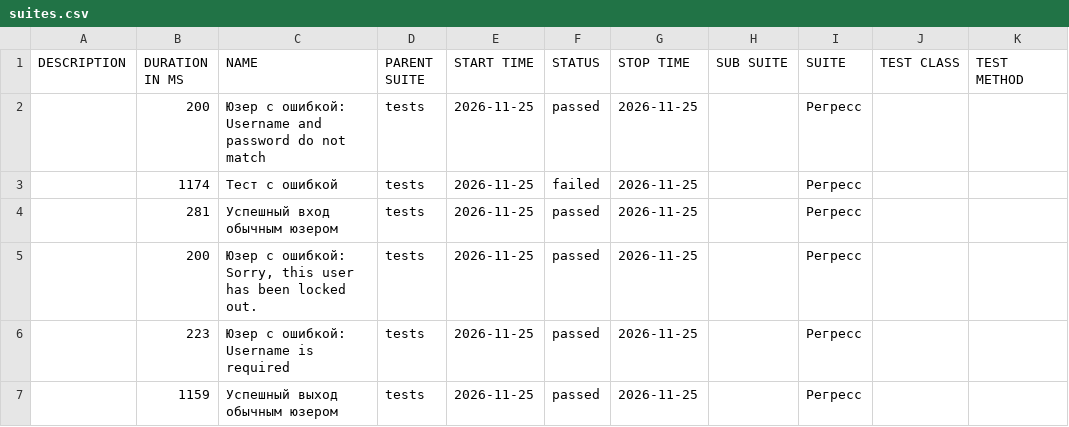
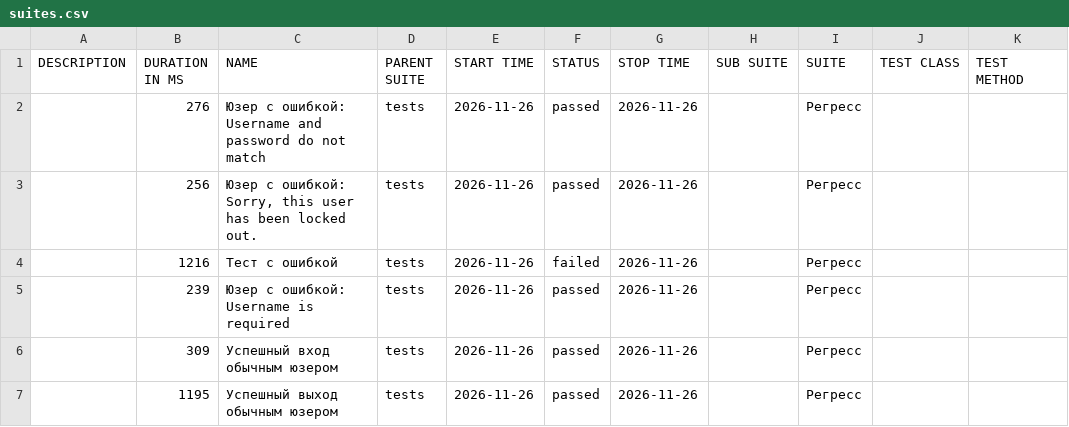
Before and after one commit to barsovichok/playwright_python_training, a CSV file: data/suites.csv, drawn as a sheet.

```diff
--- a/data/suites.csv
+++ b/data/suites.csv
@@ -1,7 +1,7 @@
 "DESCRIPTION","DURATION IN MS","NAME","PARENT SUITE","START TIME","STATUS","STOP TIME","SUB SUITE","SUITE","TEST CLASS","TEST METHOD"
-"","200","Юзер с ошибкой: Username and password do not match","tests","2026-11-25","passed","2026-11-25","","Регресс","",""
-"","1174","Тест с ошибкой","tests","2026-11-25","failed","2026-11-25","","Регресс","",""
-"","281","Успешный вход обычным юзером","tests","2026-11-25","passed","2026-11-25","","Регресс","",""
-"","200","Юзер с ошибкой: Sorry, this user has been locked out.","tests","2026-11-25","passed","2026-11-25","","Регресс","",""
-"","223","Юзер с ошибкой: Username is required","tests","2026-11-25","passed","2026-11-25","","Регресс","",""
-"","1159","Успешный выход обычным юзером","tests","2026-11-25","passed","2026-11-25","","Регресс","",""
+"","276","Юзер с ошибкой: Username and password do not match","tests","2026-11-26","passed","2026-11-26","","Регресс","",""
+"","256","Юзер с ошибкой: Sorry, this user has been locked out.","tests","2026-11-26","passed","2026-11-26","","Регресс","",""
+"","1216","Тест с ошибкой","tests","2026-11-26","failed","2026-11-26","","Регресс","",""
+"","239","Юзер с ошибкой: Username is required","tests","2026-11-26","passed","2026-11-26","","Регресс","",""
+"","309","Успешный вход обычным юзером","tests","2026-11-26","passed","2026-11-26","","Регресс","",""
+"","1195","Успешный выход обычным юзером","tests","2026-11-26","passed","2026-11-26","","Регресс","",""
```
Also changed, not shown: 30 other files.
